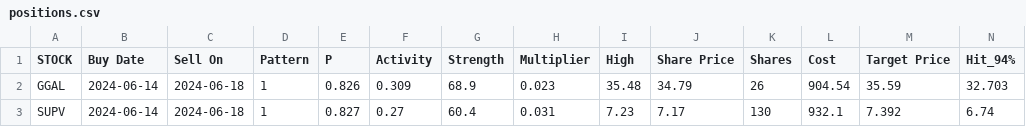
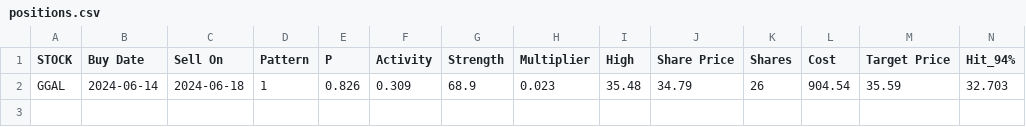
Before and after one commit to p-norris/swing_trades, a CSV file: src/positions.csv, drawn as a sheet; only a part is shown; rows hold the shown columns only; the diff names each change by its address in the sheet, - before the commit and + after, or states it on an @@ line.

Commit message:
updating file

```diff
--- a/src/positions.csv
+++ b/src/positions.csv
-row 3: SUPV | 2024-06-14 | 2024-06-18 | 1 | 0.827 | 0.27 | 60.4 | 0.031 | 7.23 | 7.17 | 130 | 932.1 | 7.392 | 6.74
```
